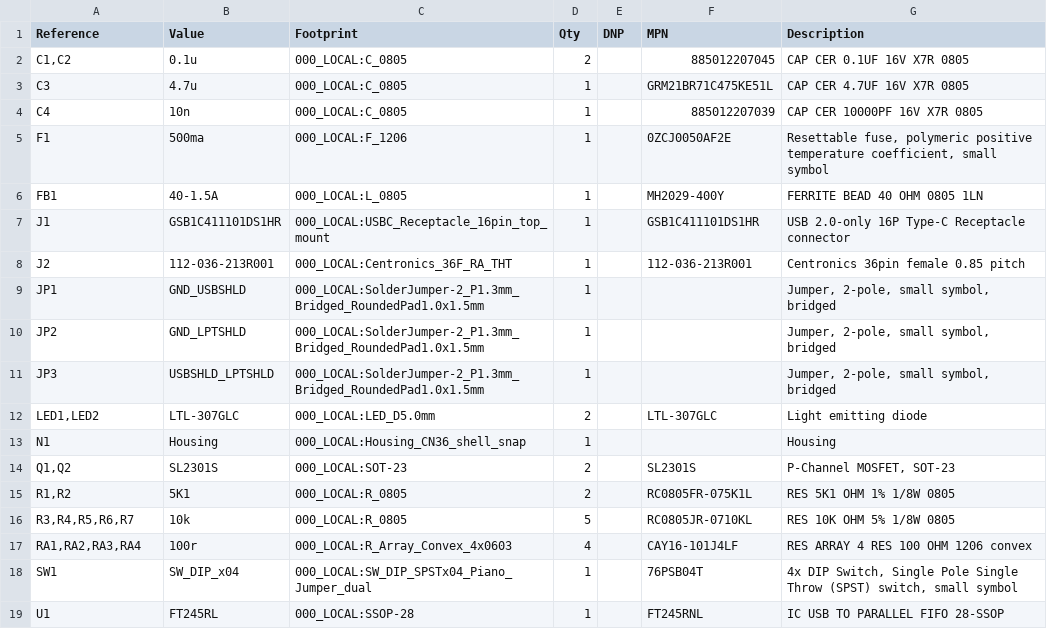
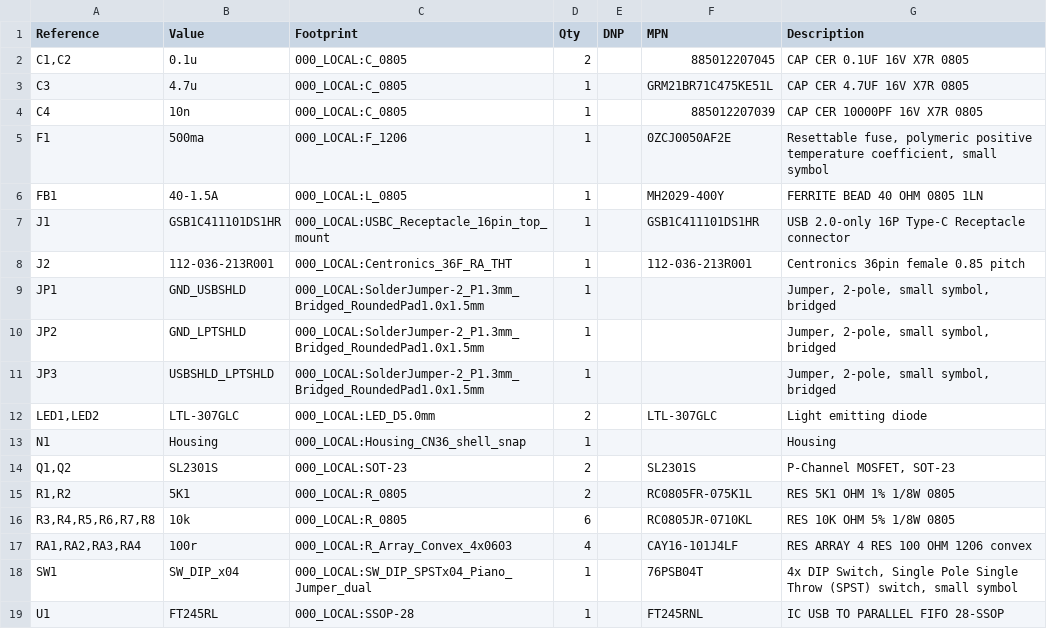
Before and after one commit to bkw777/LPT_Capture, a CSV file: PCB/out/LPT_Capture_CN36_USBC_FANCY.bom.csv, drawn as a sheet.

```diff
--- a/PCB/out/LPT_Capture_CN36_USBC_FANCY.bom.csv
+++ b/PCB/out/LPT_Capture_CN36_USBC_FANCY.bom.csv
@@ -15,3 +15,3 @@
 "R1,R2","5K1","000_LOCAL:R_0805","2","","RC0805FR-075K1L","RES 5K1 OHM 1% 1/8W 0805"
-"R3,R4,R5,R6,R7","10k","000_LOCAL:R_0805","5","","RC0805JR-0710KL","RES 10K OHM 5% 1/8W 0805"
+"R3,R4,R5,R6,R7,R8","10k","000_LOCAL:R_0805","6","","RC0805JR-0710KL","RES 10K OHM 5% 1/8W 0805"
 "RA1,RA2,RA3,RA4","100r","000_LOCAL:R_Array_Convex_4x0603","4","","CAY16-101J4LF","RES ARRAY 4 RES 100 OHM 1206 convex"
```
Also changed, not shown: 7 other files.
